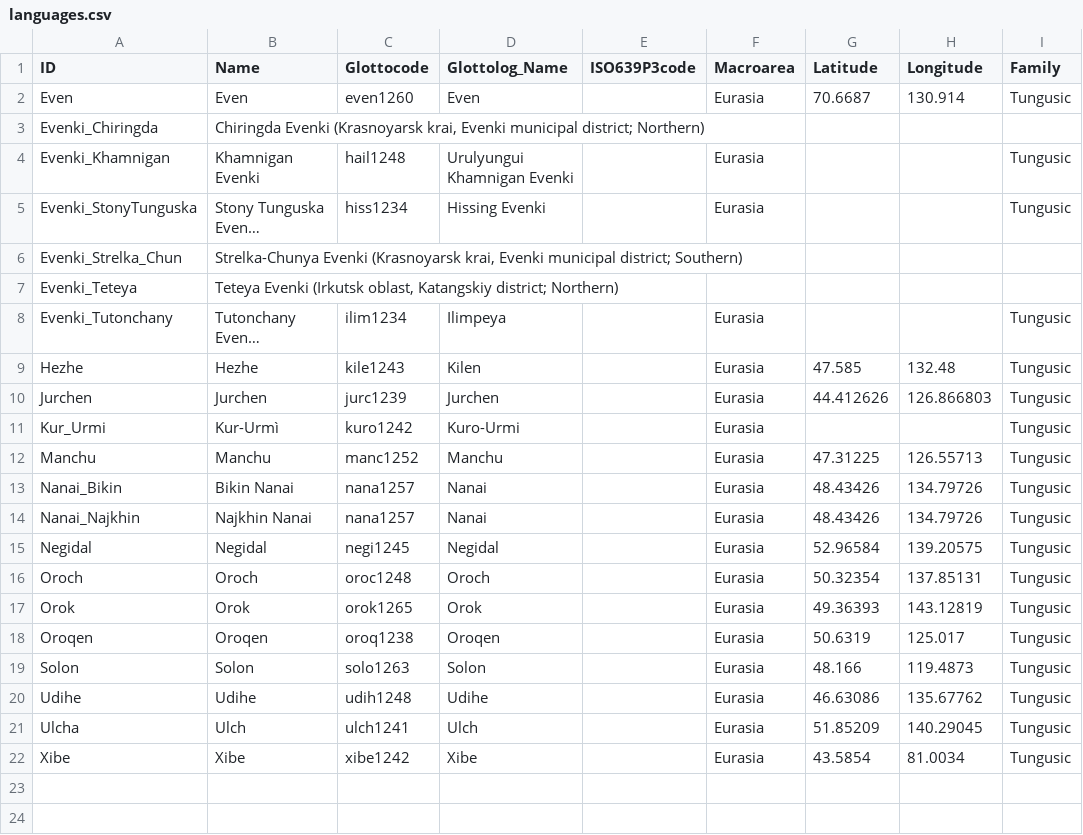
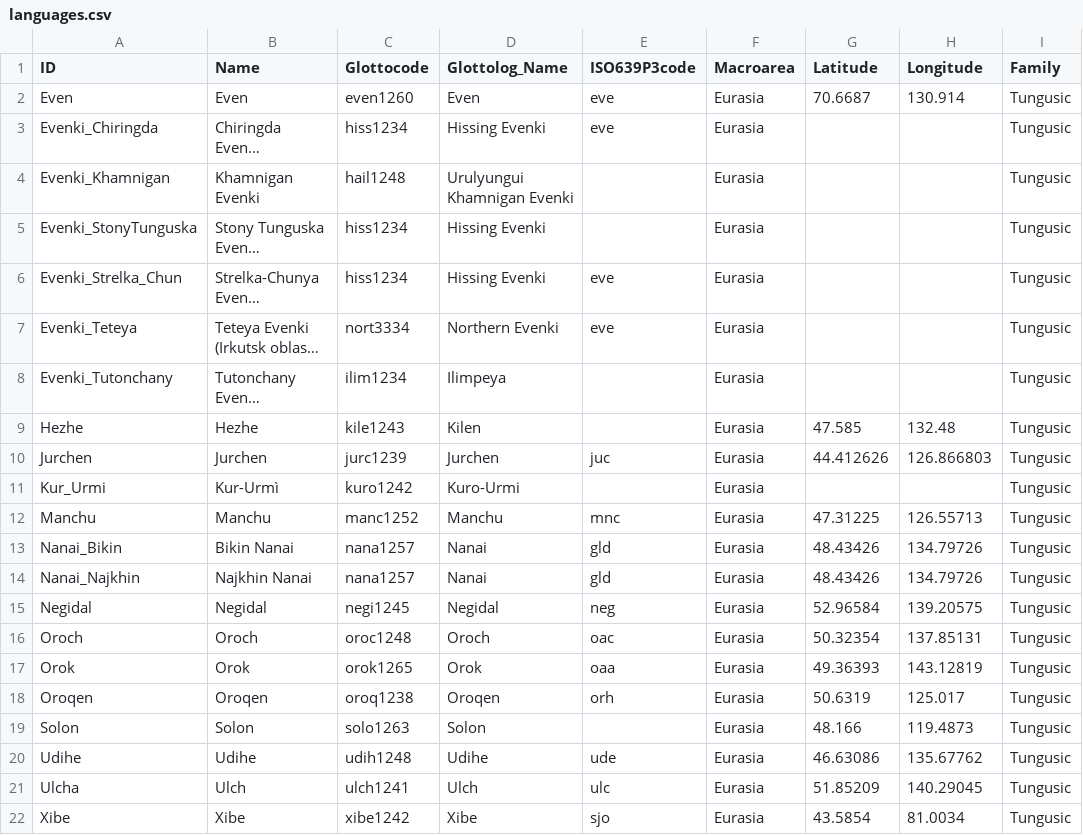
Before and after one commit to lexibank/oskolskayatungusic, a CSV file: cldf/languages.csv, drawn as a sheet; long unchanged cells end in …; the diff names each change by its address in the sheet, - before the commit and + after, or states it on an @@ line.

```diff
--- a/cldf/languages.csv
+++ b/cldf/languages.csv
-E2:E3 (ISO639P3code): (empty)
+E2:E3 (ISO639P3code): eve
-C3 (Glottocode): (empty)
+C3 (Glottocode): hiss1234
-D3 (Glottolog_Name): (empty)
+D3 (Glottolog_Name): Hissing Evenki
-F3 (Macroarea): (empty)
+F3 (Macroarea): Eurasia
-I3 (Family): (empty)
+I3 (Family): Tungusic
-C6 (Glottocode): (empty)
+C6 (Glottocode): hiss1234
-D6 (Glottolog_Name): (empty)
+D6 (Glottolog_Name): Hissing Evenki
-E6:E7 (ISO639P3code): (empty)
+E6:E7 (ISO639P3code): eve
-F6:F7 (Macroarea): (empty)
+F6:F7 (Macroarea): Eurasia
-I6:I7 (Family): (empty)
+I6:I7 (Family): Tungusic
-C7 (Glottocode): (empty)
+C7 (Glottocode): nort3334
-D7 (Glottolog_Name): (empty)
+D7 (Glottolog_Name): Northern Evenki
-E10 (ISO639P3code): (empty)
+E10 (ISO639P3code): juc
-E12 (ISO639P3code): (empty)
+E12 (ISO639P3code): mnc
-E13:E14 (ISO639P3code): (empty)
+E13:E14 (ISO639P3code): gld
-E15 (ISO639P3code): (empty)
+E15 (ISO639P3code): neg
-E16 (ISO639P3code): (empty)
+E16 (ISO639P3code): oac
-E17 (ISO639P3code): (empty)
+E17 (ISO639P3code): oaa
-E18 (ISO639P3code): (empty)
+E18 (ISO639P3code): orh
-E20 (ISO639P3code): (empty)
+E20 (ISO639P3code): ude
-E21 (ISO639P3code): (empty)
+E21 (ISO639P3code): ulc
-E22 (ISO639P3code): (empty)
+E22 (ISO639P3code): sjo
```
Also changed, not shown: cldf/cognates.csv, cldf/forms.csv, 6 other files.
